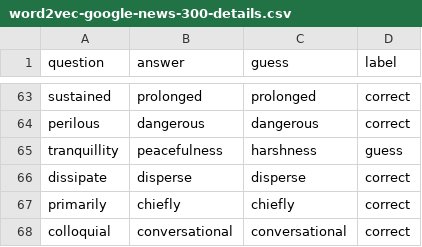
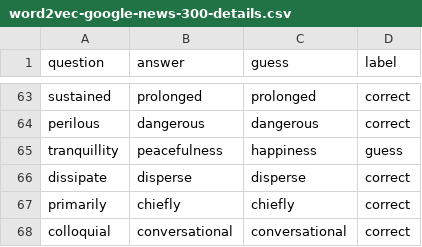
Before and after one commit to d-rossi/COMP-472-MiniProject3, a CSV file: word2vec-google-news-300-details.csv, drawn as a sheet; only a part is shown, gaps mark what is left out.

```diff
--- a/word2vec-google-news-300-details.csv
+++ b/word2vec-google-news-300-details.csv
@@ -64,3 +64,3 @@ sustained,prolonged,prolonged,correct
 perilous,dangerous,dangerous,correct
-tranquillity,peacefulness,harshness,guess
+tranquillity,peacefulness,happiness,guess
 dissipate,disperse,disperse,correct
```
Also changed, not shown: glove-twitter-50-details.csv, 2 other files.
